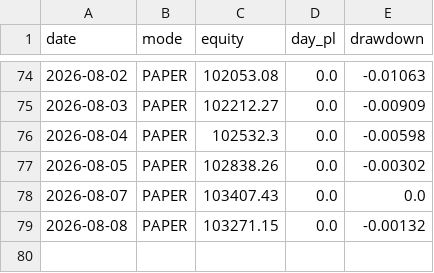
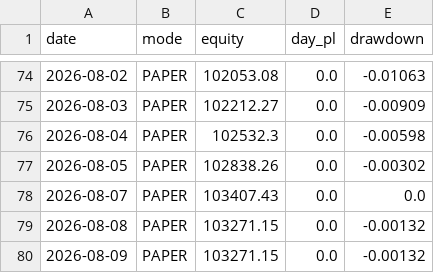
Before and after one commit to snig-17/alpaca-trend-bot, a CSV file: journal/pnl.csv, drawn as a sheet; only a part is shown, gaps mark what is left out.

```diff
--- a/journal/pnl.csv
+++ b/journal/pnl.csv
@@ -79 +79,2 @@ date,mode,equity,day_pl,drawdown
 2026-08-08,PAPER,103271.15,0.0,-0.00132
+2026-08-09,PAPER,103271.15,0.0,-0.00132
```
Also changed, not shown: journal/decisions_2026.csv, 1 other file.
